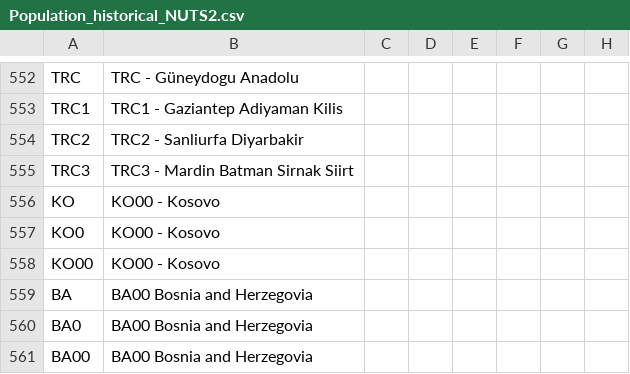
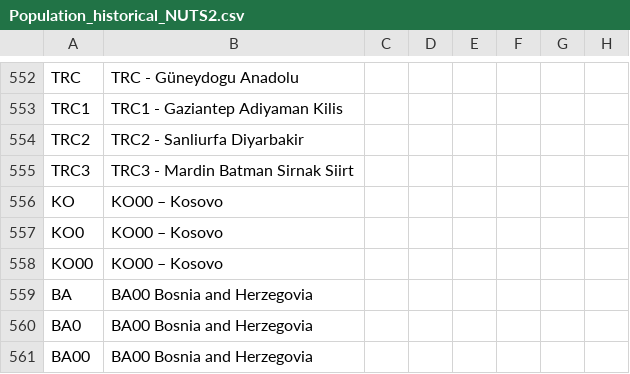
Before and after one commit to tum-ens/endemo, a CSV file: input/general/Population_historical_NUTS2.csv, drawn as a sheet; only a part is shown, gaps mark what is left out; the diff names each change by its address in the sheet, - before the commit and + after, or states it on an @@ line.

```diff
--- a/input/general/Population_historical_NUTS2.csv
+++ b/input/general/Population_historical_NUTS2.csv
-B556:B558: KO00 - Kosovo
+B556:B558: KO00 – Kosovo
```
Also changed, not shown: 31 other files.
